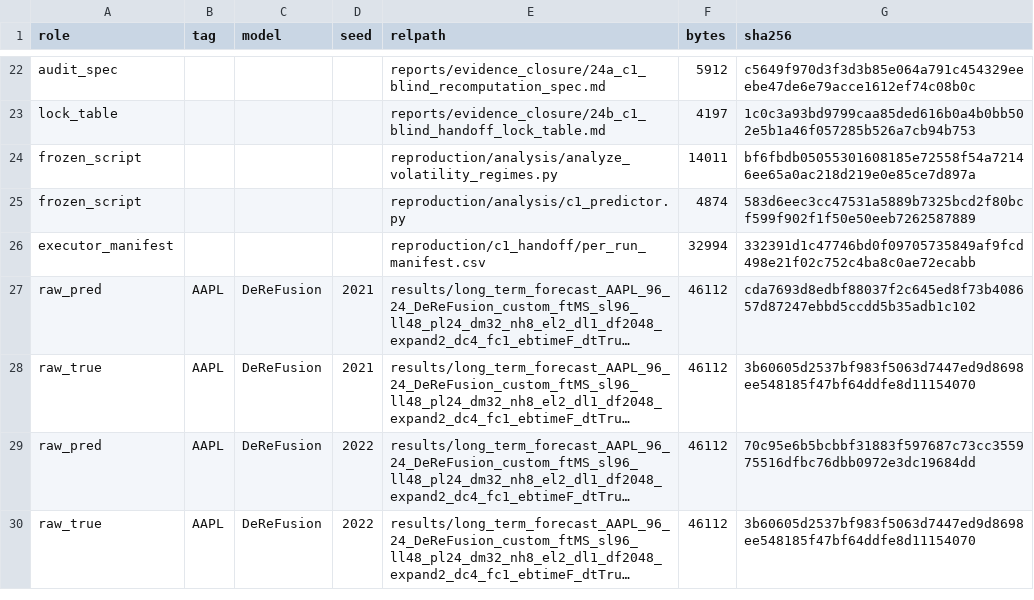
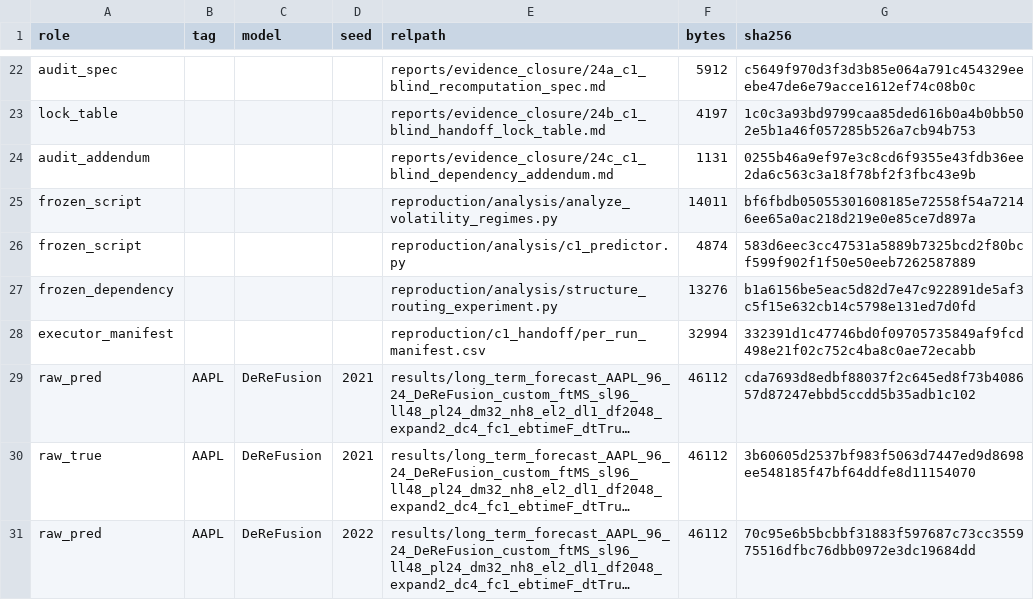
Before and after one commit to Alastair-Jiang/DeReFusion, a CSV file: reproduction/c1_handoff/BLIND_STAGE1_MANIFEST.csv, drawn as a sheet; only a part is shown, gaps mark what is left out; the shorter side is filled out with more unchanged rows; long unchanged cells end in …; the diff names each change by its address in the sheet, - before the commit and + after, or states it on an @@ line.

Commit message:
c1: seal missing predictor dependency for blind audit

```diff
--- a/reproduction/c1_handoff/BLIND_STAGE1_MANIFEST.csv
+++ b/reproduction/c1_handoff/BLIND_STAGE1_MANIFEST.csv
+row 24: audit_addendum |  |  |  | reports/evidence_closure/24c_c1_blind_dependency_addendum.md | 1131 | 0255b46a9ef97e3c8cd6f9355e43fdb36ee2da6c563c3a18f78bf2f3fbc43e9b
+row 27: frozen_dependency |  |  |  | reproduction/analysis/structure_routing_experiment.py | 13276 | b1a6156be5eac5d82d7e47c922891de5af3c5f15e632cb14c5798e131ed7d0fd
```
Also changed, not shown: 4 other files.
